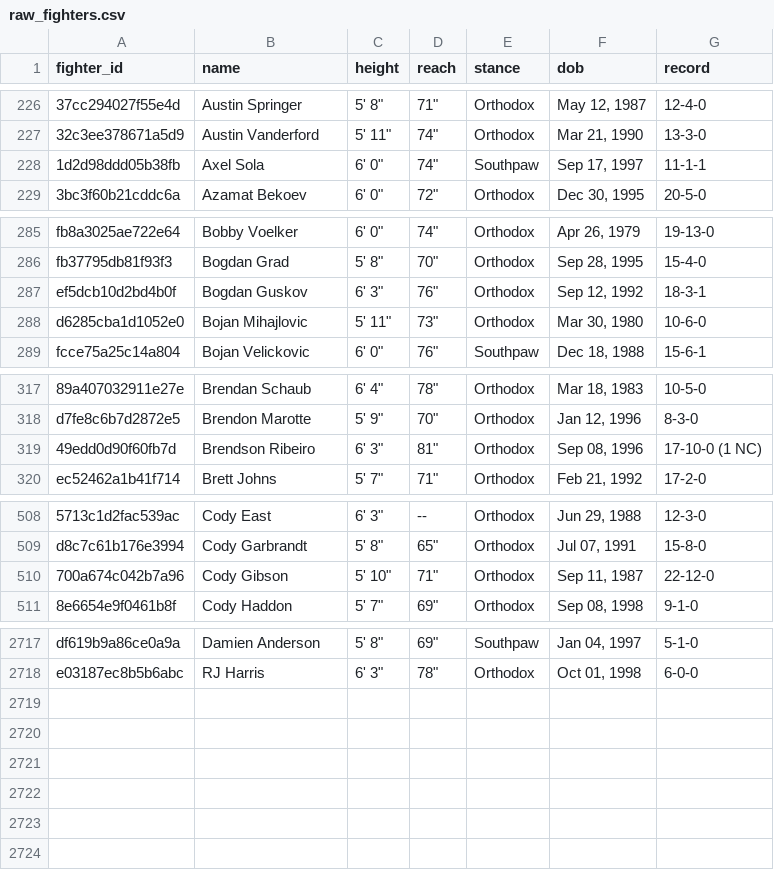
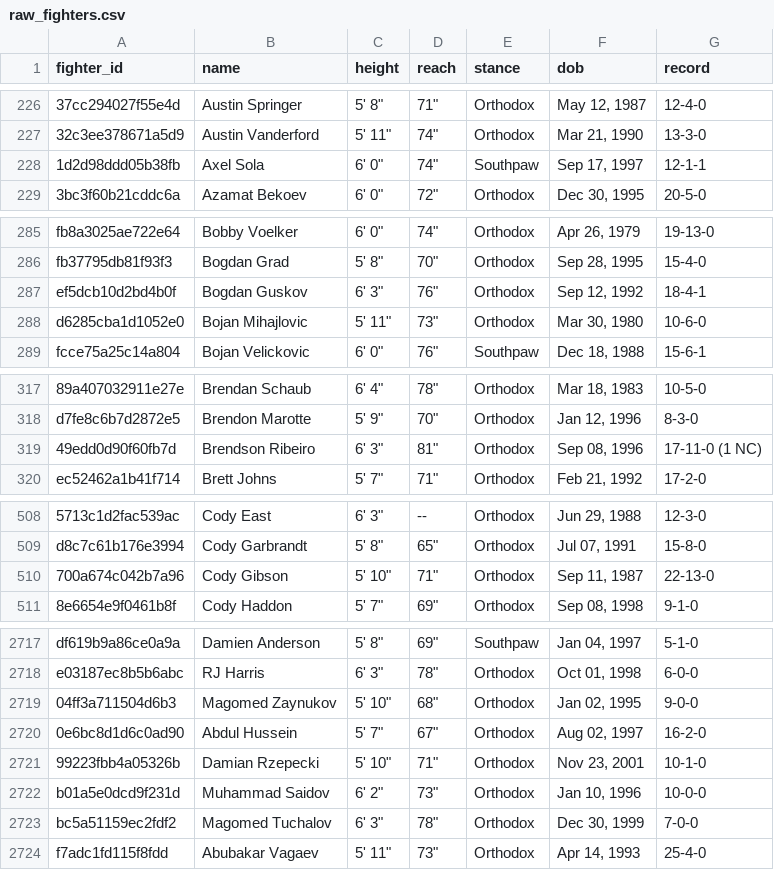
Before and after one commit to tahainahrakan/ufc-fight-outcome-prediction, a CSV file: data/raw/raw_fighters.csv, drawn as a sheet; only a part is shown, gaps mark what is left out; the diff covers the shown part only; the diff names each change by its address in the sheet, - before the commit and + after, or states it on an @@ line.

```diff
--- a/data/raw/raw_fighters.csv
+++ b/data/raw/raw_fighters.csv
-G228 (record): 11-1-1
+G228 (record): 12-1-1
-G287 (record): 18-3-1
+G287 (record): 18-4-1
-G319 (record): 17-10-0 (1 NC)
+G319 (record): 17-11-0 (1 NC)
-G510 (record): 22-12-0
+G510 (record): 22-13-0
+row 2719: 04ff3a711504d6b3 | Magomed Zaynukov | 5' 10" | 68" | Orthodox | Jan 02, 1995 | 9-0-0
+row 2720: 0e6bc8d1d6c0ad90 | Abdul Hussein | 5' 7" | 67" | Orthodox | Aug 02, 1997 | 16-2-0
+row 2721: 99223fbb4a05326b | Damian Rzepecki | 5' 10" | 71" | Orthodox | Nov 23, 2001 | 10-1-0
+row 2722: b01a5e0dcd9f231d | Muhammad Saidov | 6' 2" | 73" | Orthodox | Jan 10, 1996 | 10-0-0
+row 2723: bc5a51159ec2fdf2 | Magomed Tuchalov | 6' 3" | 78" | Orthodox | Dec 30, 1999 | 7-0-0
+row 2724: f7adc1fd115f8fdd | Abubakar Vagaev | 5' 11" | 73" | Orthodox | Apr 14, 1993 | 25-4-0
```
Also changed, not shown: 14 edited cells elsewhere in this file, data/processed/fighter_snapshots.csv, data/processed/test.csv, 8 other files.
